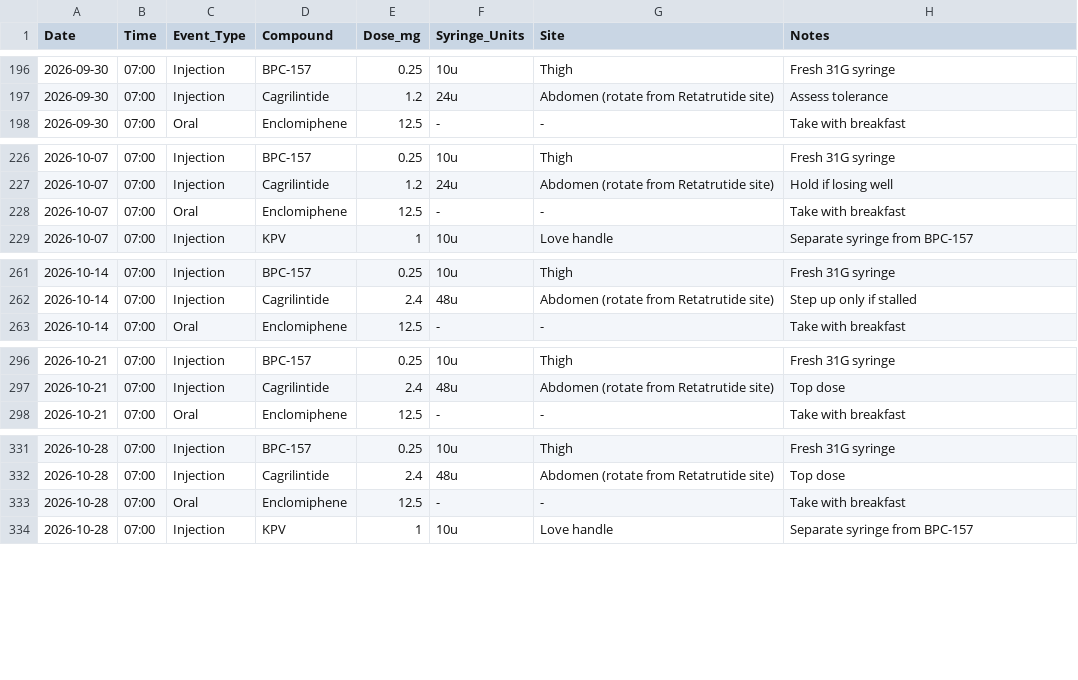
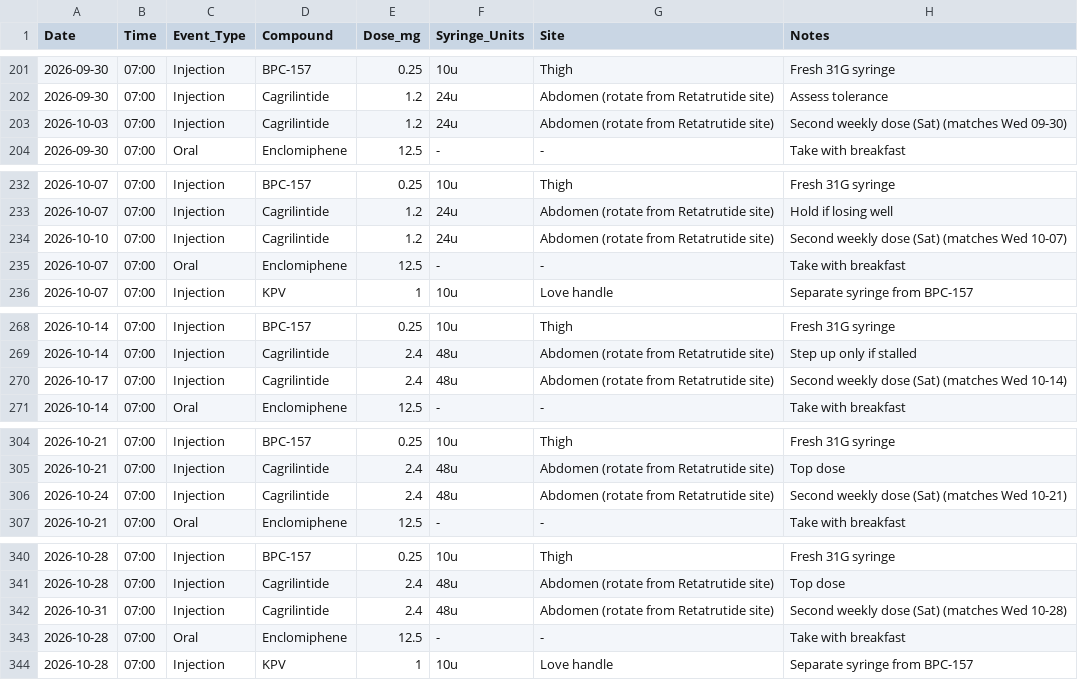
Before and after one commit to erikbjohn/12Weeks, a CSV file: peptide_protocol.csv, drawn as a sheet; only a part is shown, gaps mark what is left out; the diff covers the shown part only.

```diff
--- a/peptide_protocol.csv
+++ b/peptide_protocol.csv
@@ -197,2 +202,3 @@ Date,Time,Event_Type,Compound,Dose_mg,Syringe_Units,Site,Notes
 2026-09-30,07:00,Injection,Cagrilintide,1.2,24u,Abdomen (rotate from Retatrutide site),Assess tolerance
+2026-10-03,07:00,Injection,Cagrilintide,1.2,24u,Abdomen (rotate from Retatrutide site),Second weekly dose (Sat) (matches Wed 09-30)
 2026-09-30,07:00,Oral,Enclomiphene,12.5,-,-,Take with breakfast
@@ -227,2 +233,3 @@ Date,Time,Event_Type,Compound,Dose_mg,Syringe_Units,Site,Notes
 2026-10-07,07:00,Injection,Cagrilintide,1.2,24u,Abdomen (rotate from Retatrutide site),Hold if losing well
+2026-10-10,07:00,Injection,Cagrilintide,1.2,24u,Abdomen (rotate from Retatrutide site),Second weekly dose (Sat) (matches Wed 10-07)
 2026-10-07,07:00,Oral,Enclomiphene,12.5,-,-,Take with breakfast
@@ -262,2 +269,3 @@ Date,Time,Event_Type,Compound,Dose_mg,Syringe_Units,Site,Notes
 2026-10-14,07:00,Injection,Cagrilintide,2.4,48u,Abdomen (rotate from Retatrutide site),Step up only if stalled
+2026-10-17,07:00,Injection,Cagrilintide,2.4,48u,Abdomen (rotate from Retatrutide site),Second weekly dose (Sat) (matches Wed 10-14)
 2026-10-14,07:00,Oral,Enclomiphene,12.5,-,-,Take with breakfast
@@ -297,2 +305,3 @@ Date,Time,Event_Type,Compound,Dose_mg,Syringe_Units,Site,Notes
 2026-10-21,07:00,Injection,Cagrilintide,2.4,48u,Abdomen (rotate from Retatrutide site),Top dose
+2026-10-24,07:00,Injection,Cagrilintide,2.4,48u,Abdomen (rotate from Retatrutide site),Second weekly dose (Sat) (matches Wed 10-21)
 2026-10-21,07:00,Oral,Enclomiphene,12.5,-,-,Take with breakfast
@@ -332,2 +341,3 @@ Date,Time,Event_Type,Compound,Dose_mg,Syringe_Units,Site,Notes
 2026-10-28,07:00,Injection,Cagrilintide,2.4,48u,Abdomen (rotate from Retatrutide site),Top dose
+2026-10-31,07:00,Injection,Cagrilintide,2.4,48u,Abdomen (rotate from Retatrutide site),Second weekly dose (Sat) (matches Wed 10-28)
 2026-10-28,07:00,Oral,Enclomiphene,12.5,-,-,Take with breakfast
```
Also changed, not shown: 5 added rows elsewhere in this file.
